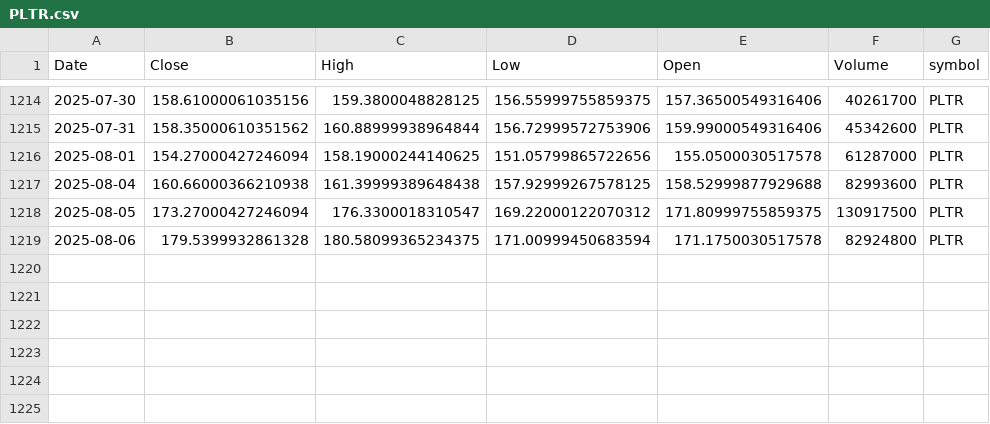
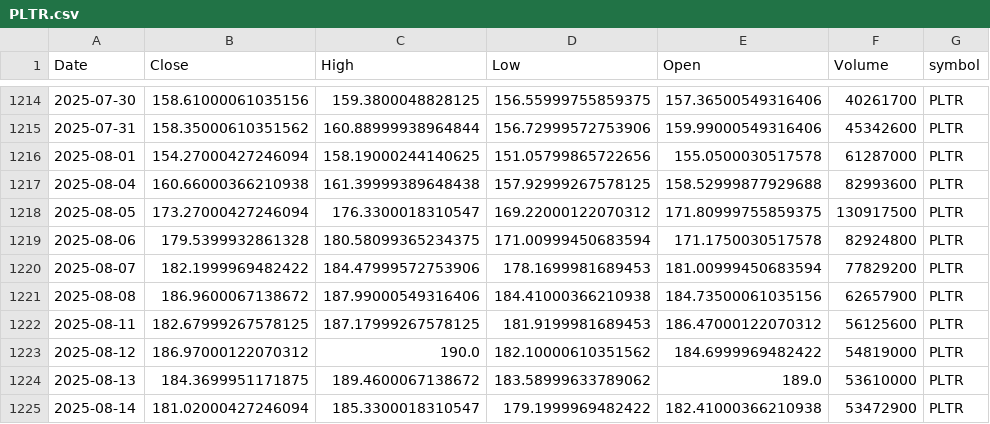
Before and after one commit to jnirgudkar1/stock-dashboard, a CSV file: training_pipeline/data/historical_prices/PLTR.csv, drawn as a sheet; only a part is shown, gaps mark what is left out; the diff names each change by its address in the sheet, - before the commit and + after, or states it on an @@ line.

```diff
--- a/training_pipeline/data/historical_prices/PLTR.csv
+++ b/training_pipeline/data/historical_prices/PLTR.csv
+row 1220: 2025-08-07 | 182.1999969482422 | 184.47999572753906 | 178.1699981689453 | 181.00999450683594 | 77829200 | PLTR
+row 1221: 2025-08-08 | 186.9600067138672 | 187.99000549316406 | 184.41000366210938 | 184.73500061035156 | 62657900 | PLTR
+row 1222: 2025-08-11 | 182.67999267578125 | 187.17999267578125 | 181.9199981689453 | 186.47000122070312 | 56125600 | PLTR
+row 1223: 2025-08-12 | 186.97000122070312 | 190.0 | 182.10000610351562 | 184.6999969482422 | 54819000 | PLTR
+row 1224: 2025-08-13 | 184.3699951171875 | 189.4600067138672 | 183.58999633789062 | 189.0 | 53610000 | PLTR
+row 1225: 2025-08-14 | 181.02000427246094 | 185.3300018310547 | 179.1999969482422 | 182.41000366210938 | 53472900 | PLTR
```
Also changed, not shown: training_pipeline/data/historical_prices/AAPL.csv, training_pipeline/data/historical_prices/AMD.csv, 17 other files.
